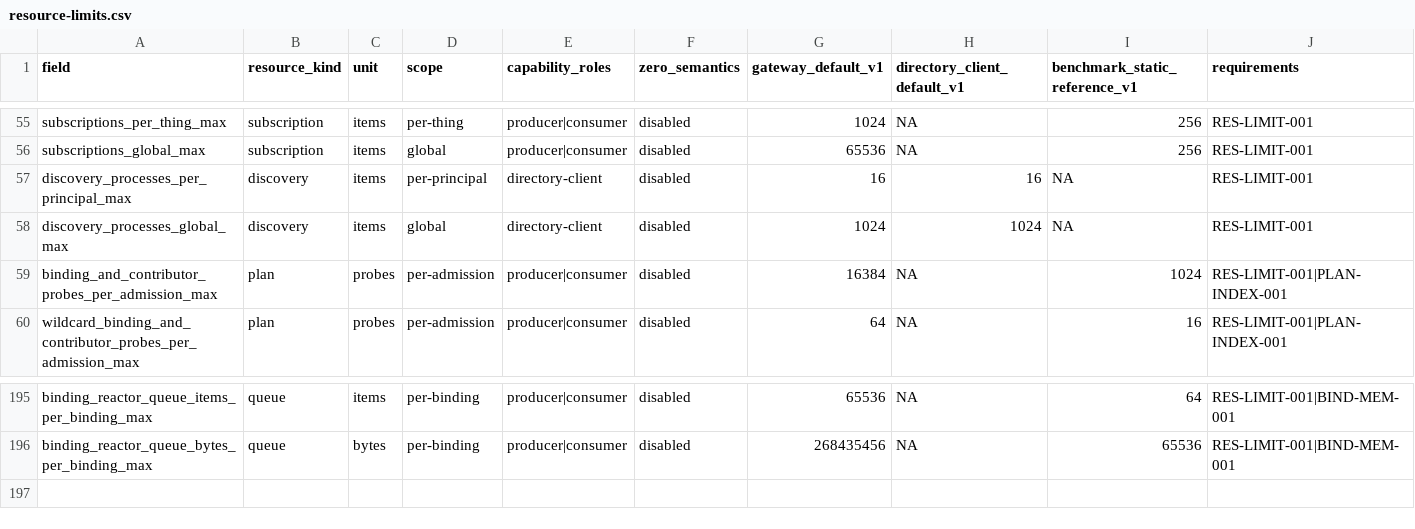
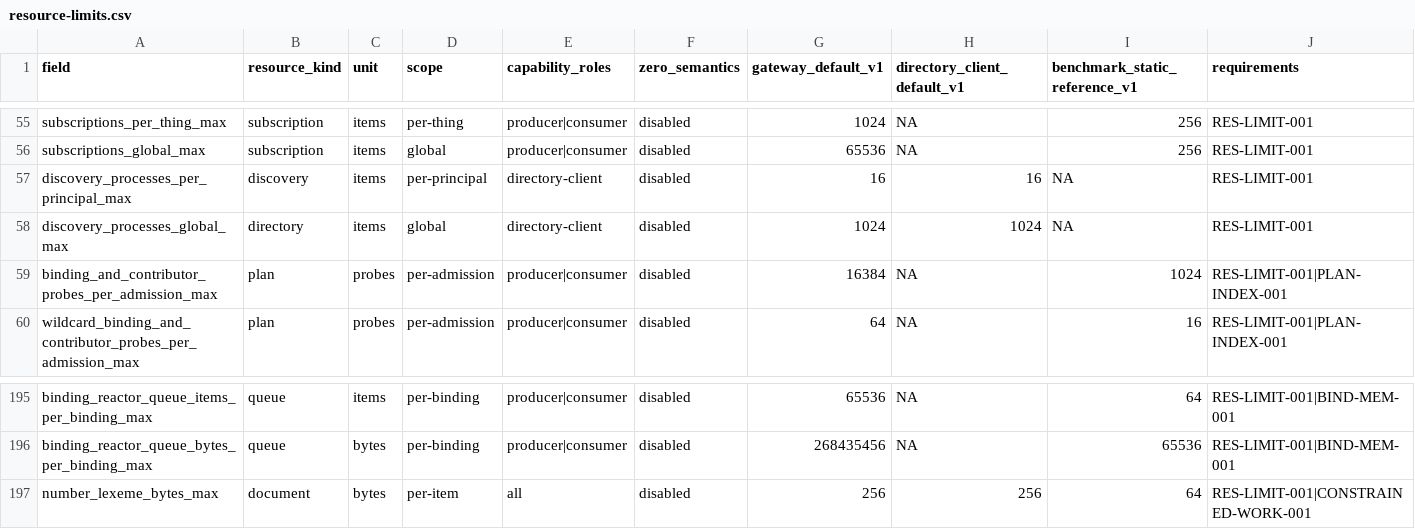
Before and after one commit to yushun1990/clinkz-wot, a CSV file: docs/resource-limits.csv, drawn as a sheet; only a part is shown, gaps mark what is left out.

Commit message:
docs(resource): append Number lexeme admission limit

```diff
--- a/docs/resource-limits.csv
+++ b/docs/resource-limits.csv
@@ -57,3 +57,3 @@ subscriptions_global_max,subscription,items,global,producer|consumer,disabled,65
 discovery_processes_per_principal_max,discovery,items,per-principal,directory-client,disabled,16,16,NA,RES-LIMIT-001
-discovery_processes_global_max,discovery,items,global,directory-client,disabled,1024,1024,NA,RES-LIMIT-001
+discovery_processes_global_max,directory,items,global,directory-client,disabled,1024,1024,NA,RES-LIMIT-001
 binding_and_contributor_probes_per_admission_max,plan,probes,per-admission,producer|consumer,disabled,16384,NA,1024,RES-LIMIT-001|PLAN-INDEX-001
@@ -196 +196,2 @@ binding_reactor_queue_items_per_binding_max,queue,items,per-binding,producer|con
 binding_reactor_queue_bytes_per_binding_max,queue,bytes,per-binding,producer|consumer,disabled,268435456,NA,65536,RES-LIMIT-001|BIND-MEM-001
+number_lexeme_bytes_max,document,bytes,per-item,all,disabled,256,256,64,RES-LIMIT-001|CONSTRAINED-WORK-001
```
